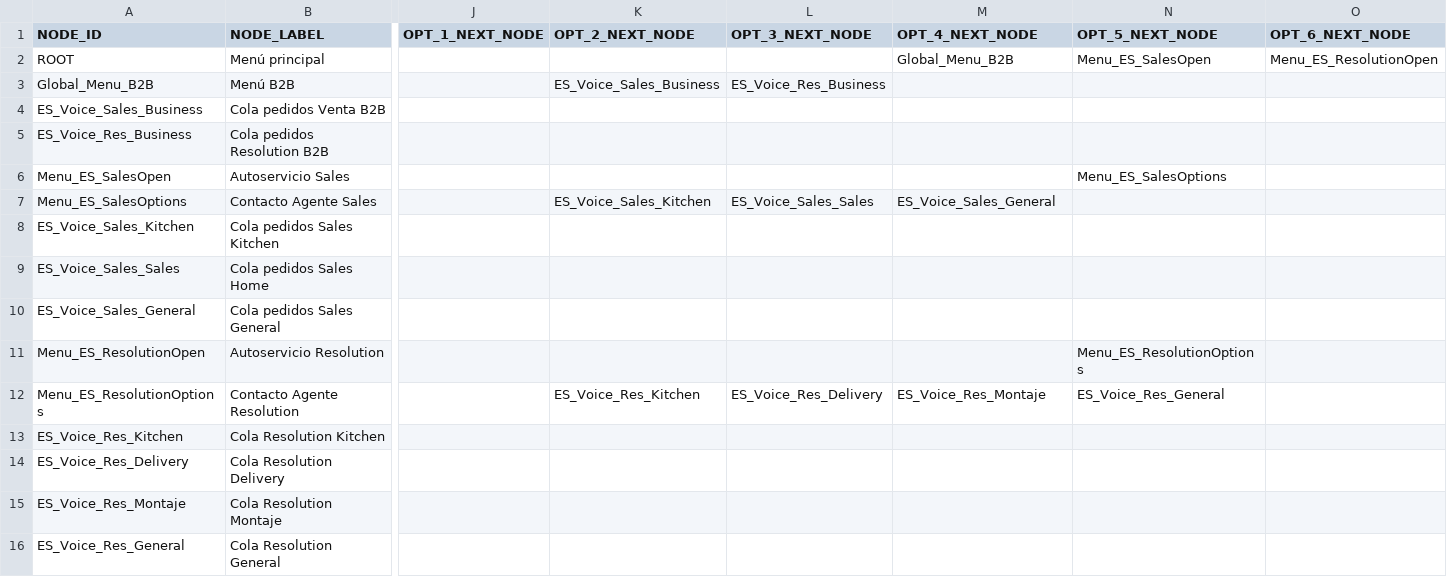
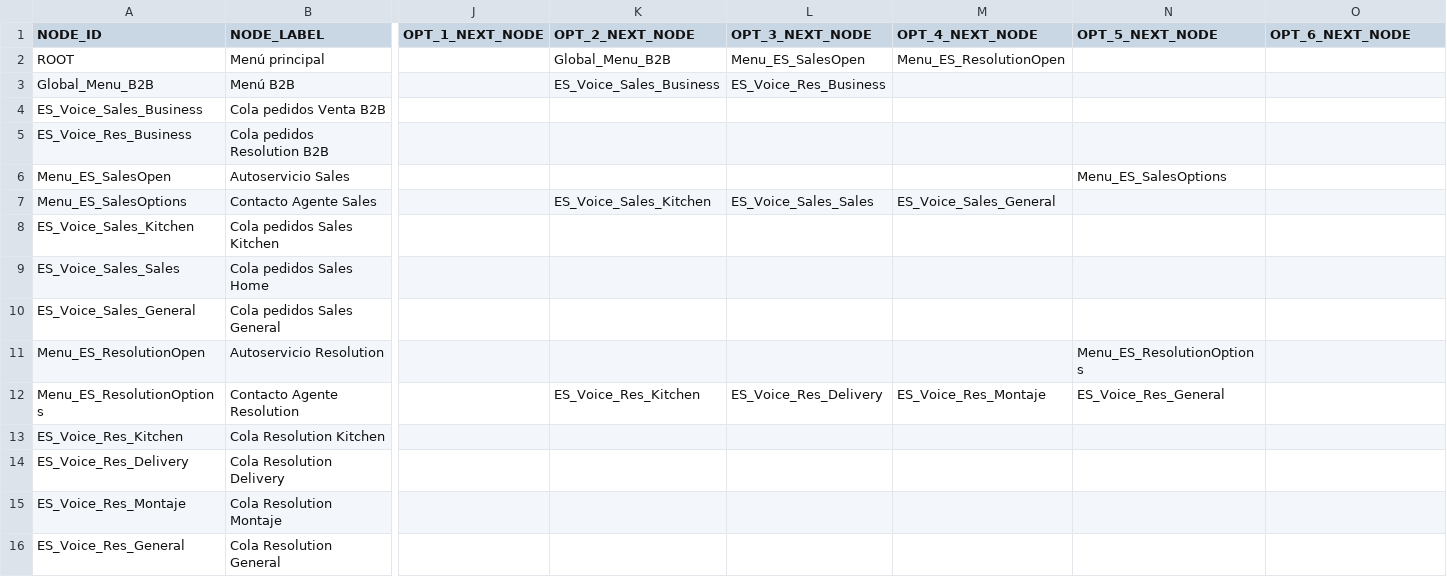
Before and after one commit to AlvaroLucini/IVR, a CSV file: config/ivr_nodes.csv, drawn as a sheet; only a part is shown, gaps mark what is left out; the diff names each change by its address in the sheet, - before the commit and + after, or states it on an @@ line.

Commit message:
Add new nodes to IVR configuration

```diff
--- a/config/ivr_nodes.csv
+++ b/config/ivr_nodes.csv
-K2 (OPT_2_NEXT_NODE): (empty)
+K2 (OPT_2_NEXT_NODE): Global_Menu_B2B
-L2 (OPT_3_NEXT_NODE): (empty)
+L2 (OPT_3_NEXT_NODE): Menu_ES_SalesOpen
-M2 (OPT_4_NEXT_NODE): Global_Menu_B2B
+M2 (OPT_4_NEXT_NODE): Menu_ES_ResolutionOpen
-N2 (OPT_5_NEXT_NODE): Menu_ES_SalesOpen
+N2 (OPT_5_NEXT_NODE): (empty)
-O2 (OPT_6_NEXT_NODE): Menu_ES_ResolutionOpen
+O2 (OPT_6_NEXT_NODE): (empty)
```
